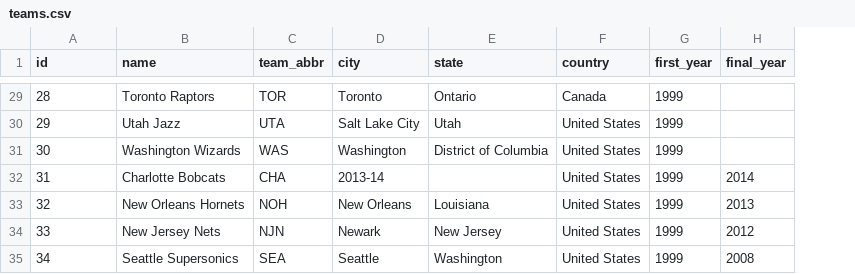
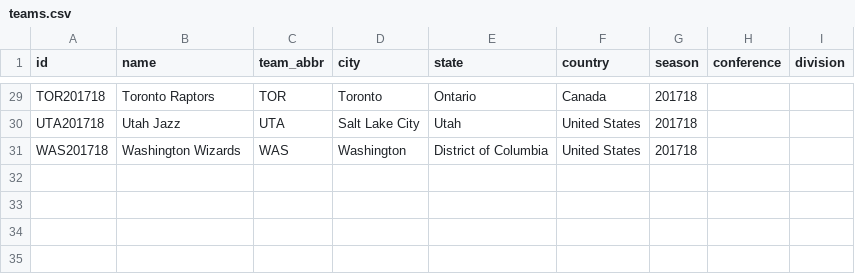
Before and after one commit to markgroner/portfolio, a CSV file: nba_data_sync/data/teams.csv, drawn as a sheet; only a part is shown, gaps mark what is left out; removed rows and columns are numbered as before the commit, all else as after; the diff covers the shown part only; the diff names each change by its address in the sheet, - before the commit and + after, or states it on an @@ line.

```diff
--- a/nba_data_sync/data/teams.csv
+++ b/nba_data_sync/data/teams.csv
-column G (first_year), rows 29-31: all 1999
-column H (final_year), empty
+column G (season), rows 29-31: all 201718
+column H (conference), empty
+column I (division), empty
-A29 (id): 28
+A29 (id): TOR201718
-A30 (id): 29
+A30 (id): UTA201718
-A31 (id): 30
+A31 (id): WAS201718
-row 32: 31 | Charlotte Bobcats | CHA | 2013-14 |  | United States | 1999 | 2014
-row 33: 32 | New Orleans Hornets | NOH | New Orleans | Louisiana | United States | 1999 | 2013
-row 34: 33 | New Jersey Nets | NJN | Newark | New Jersey | United States | 1999 | 2012
-row 35: 34 | Seattle Supersonics | SEA | Seattle | Washington | United States | 1999 | 2008
```
Also changed, not shown: 27 edited cells elsewhere in this file, 1 other file.
